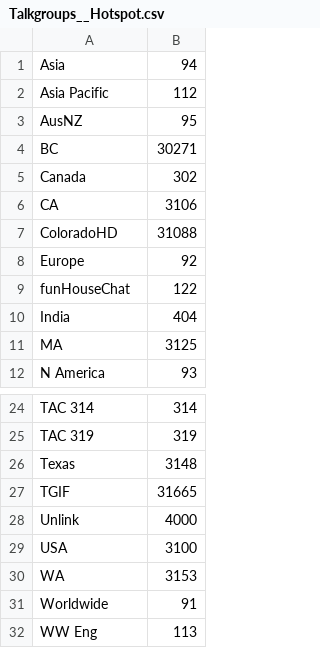
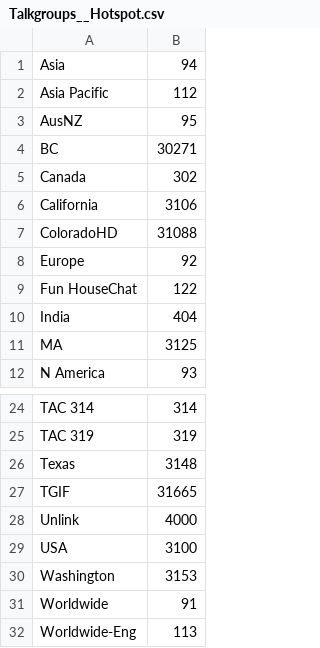
Before and after one commit to hillsboro/example-codeplug, a CSV file: input/default/k7abd/Talkgroups__Hotspot.csv, drawn as a sheet; only a part is shown, gaps mark what is left out.

```diff
--- a/input/default/k7abd/Talkgroups__Hotspot.csv
+++ b/input/default/k7abd/Talkgroups__Hotspot.csv
@@ -5,6 +5,6 @@ BC,30271
 Canada,302
-CA,3106
+California,3106
 ColoradoHD,31088
 Europe,92
-funHouseChat,122
+Fun HouseChat,122
 India,404
@@ -29,4 +29,4 @@ Unlink,4000
 USA,3100
-WA,3153
+Washington,3153
 Worldwide,91
-WW Eng,113
+Worldwide-Eng,113
```
Also changed, not shown: input/default/k7abd/Digital-Repeaters__Hotspot.csv, 1 other file.
